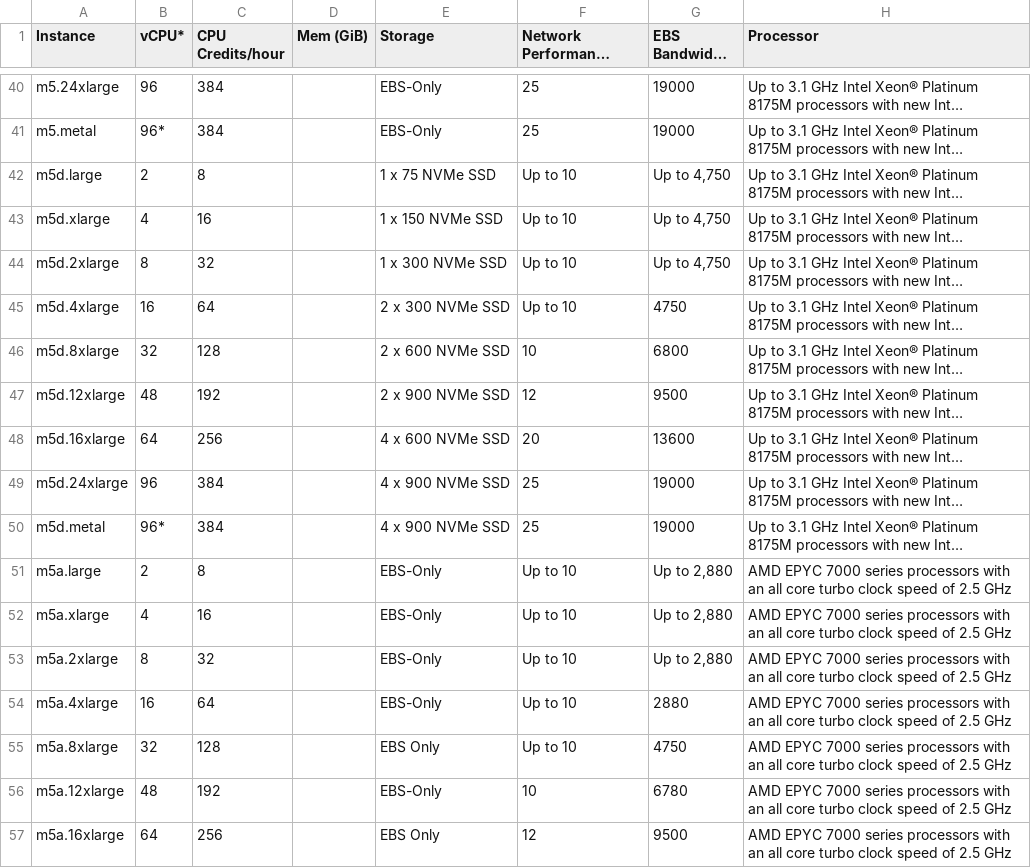
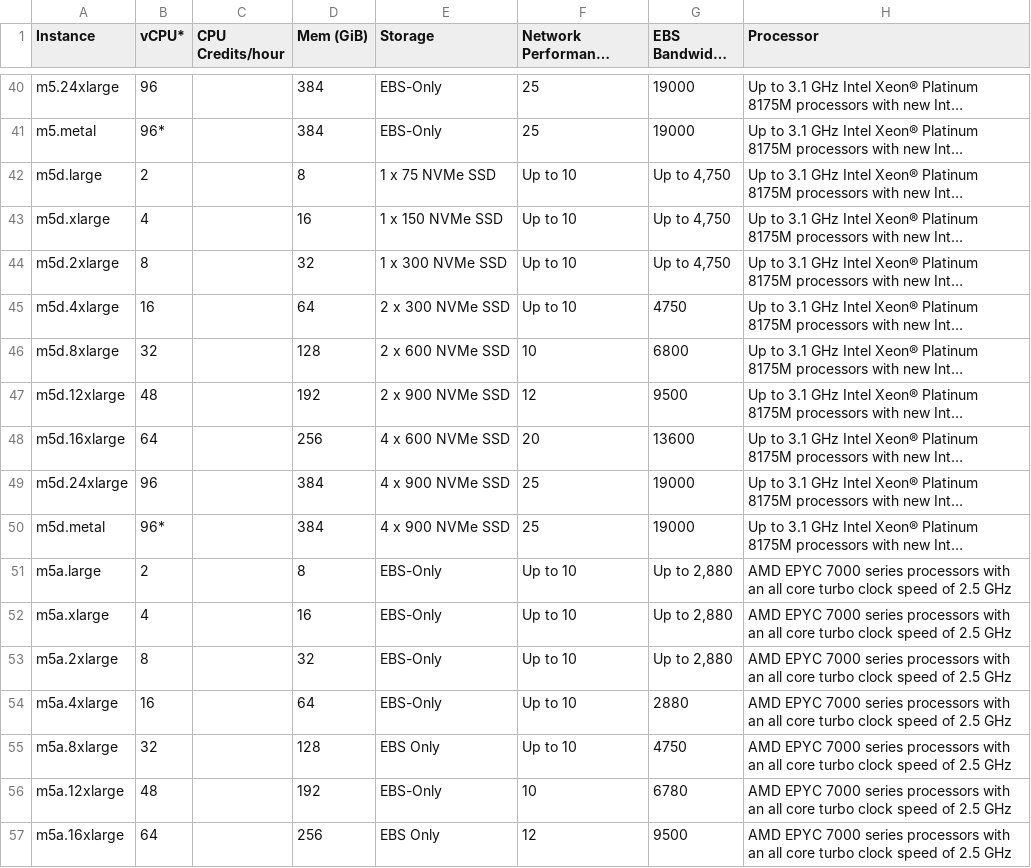
Before and after one commit to mitchac/argo-workflows, a CSV file: aws_instance_pricing/pricing1.csv, drawn as a sheet; only a part is shown, gaps mark what is left out; long unchanged cells end in …; the diff covers the shown part only; the diff names each change by its address in the sheet, - before the commit and + after, or states it on an @@ line.

```diff
--- a/aws_instance_pricing/pricing1.csv
+++ b/aws_instance_pricing/pricing1.csv
-C40:C41 (CPU Credits/hour): 384
+C40:C41 (CPU Credits/hour): (empty)
-D40:D41 (Mem (GiB)): (empty)
+D40:D41 (Mem (GiB)): 384
-C42 (CPU Credits/hour): 8
+C42 (CPU Credits/hour): (empty)
-D42 (Mem (GiB)): (empty)
+D42 (Mem (GiB)): 8
-C43 (CPU Credits/hour): 16
+C43 (CPU Credits/hour): (empty)
-D43 (Mem (GiB)): (empty)
+D43 (Mem (GiB)): 16
-C44 (CPU Credits/hour): 32
+C44 (CPU Credits/hour): (empty)
-D44 (Mem (GiB)): (empty)
+D44 (Mem (GiB)): 32
-C45 (CPU Credits/hour): 64
+C45 (CPU Credits/hour): (empty)
-D45 (Mem (GiB)): (empty)
+D45 (Mem (GiB)): 64
-C46 (CPU Credits/hour): 128
+C46 (CPU Credits/hour): (empty)
-D46 (Mem (GiB)): (empty)
+D46 (Mem (GiB)): 128
-C47 (CPU Credits/hour): 192
+C47 (CPU Credits/hour): (empty)
-D47 (Mem (GiB)): (empty)
+D47 (Mem (GiB)): 192
-C48 (CPU Credits/hour): 256
+C48 (CPU Credits/hour): (empty)
-D48 (Mem (GiB)): (empty)
+D48 (Mem (GiB)): 256
-C49:C50 (CPU Credits/hour): 384
+C49:C50 (CPU Credits/hour): (empty)
-D49:D50 (Mem (GiB)): (empty)
+D49:D50 (Mem (GiB)): 384
-C51 (CPU Credits/hour): 8
+C51 (CPU Credits/hour): (empty)
-D51 (Mem (GiB)): (empty)
+D51 (Mem (GiB)): 8
-C52 (CPU Credits/hour): 16
+C52 (CPU Credits/hour): (empty)
-D52 (Mem (GiB)): (empty)
+D52 (Mem (GiB)): 16
-C53 (CPU Credits/hour): 32
+C53 (CPU Credits/hour): (empty)
-D53 (Mem (GiB)): (empty)
+D53 (Mem (GiB)): 32
-C54 (CPU Credits/hour): 64
+C54 (CPU Credits/hour): (empty)
-D54 (Mem (GiB)): (empty)
+D54 (Mem (GiB)): 64
-C55 (CPU Credits/hour): 128
+C55 (CPU Credits/hour): (empty)
-D55 (Mem (GiB)): (empty)
+D55 (Mem (GiB)): 128
-C56 (CPU Credits/hour): 192
+C56 (CPU Credits/hour): (empty)
-D56 (Mem (GiB)): (empty)
+D56 (Mem (GiB)): 192
-C57 (CPU Credits/hour): 256
+C57 (CPU Credits/hour): (empty)
-D57 (Mem (GiB)): (empty)
+D57 (Mem (GiB)): 256
```
Also changed, not shown: 108 edited cells elsewhere in this file, 1 other file.
